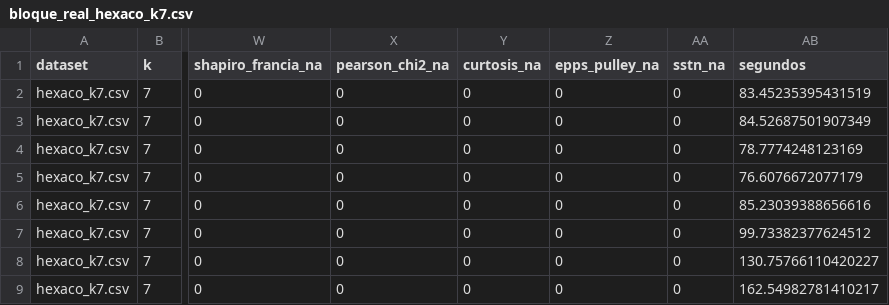
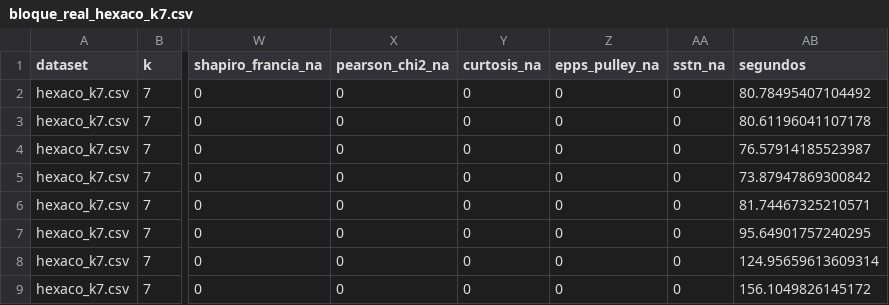
Before and after one commit to ArchieJamDev/ResponseCategories-Normality-Study, a CSV file: data/results/bloque_real_hexaco_k7.csv, drawn as a sheet; only a part is shown, gaps mark what is left out; the diff names each change by its address in the sheet, - before the commit and + after, or states it on an @@ line.

```diff
--- a/data/results/bloque_real_hexaco_k7.csv
+++ b/data/results/bloque_real_hexaco_k7.csv
-AB2 (segundos): 83.45235395431519
+AB2 (segundos): 80.78495407104492
-AB3 (segundos): 84.52687501907349
+AB3 (segundos): 80.61196041107178
-AB4 (segundos): 78.7774248123169
+AB4 (segundos): 76.57914185523987
-AB5 (segundos): 76.6076672077179
+AB5 (segundos): 73.87947869300842
-AB6 (segundos): 85.23039388656616
+AB6 (segundos): 81.74467325210571
-AB7 (segundos): 99.73382377624512
+AB7 (segundos): 95.64901757240295
-AB8 (segundos): 130.75766110420227
+AB8 (segundos): 124.95659613609314
-AB9 (segundos): 162.54982781410217
+AB9 (segundos): 156.1049826145172
```
Also changed, not shown: data/results/bloque_real_mach_k5.csv, data/results/bloque_real_rse_k4.csv, 3 other files.
